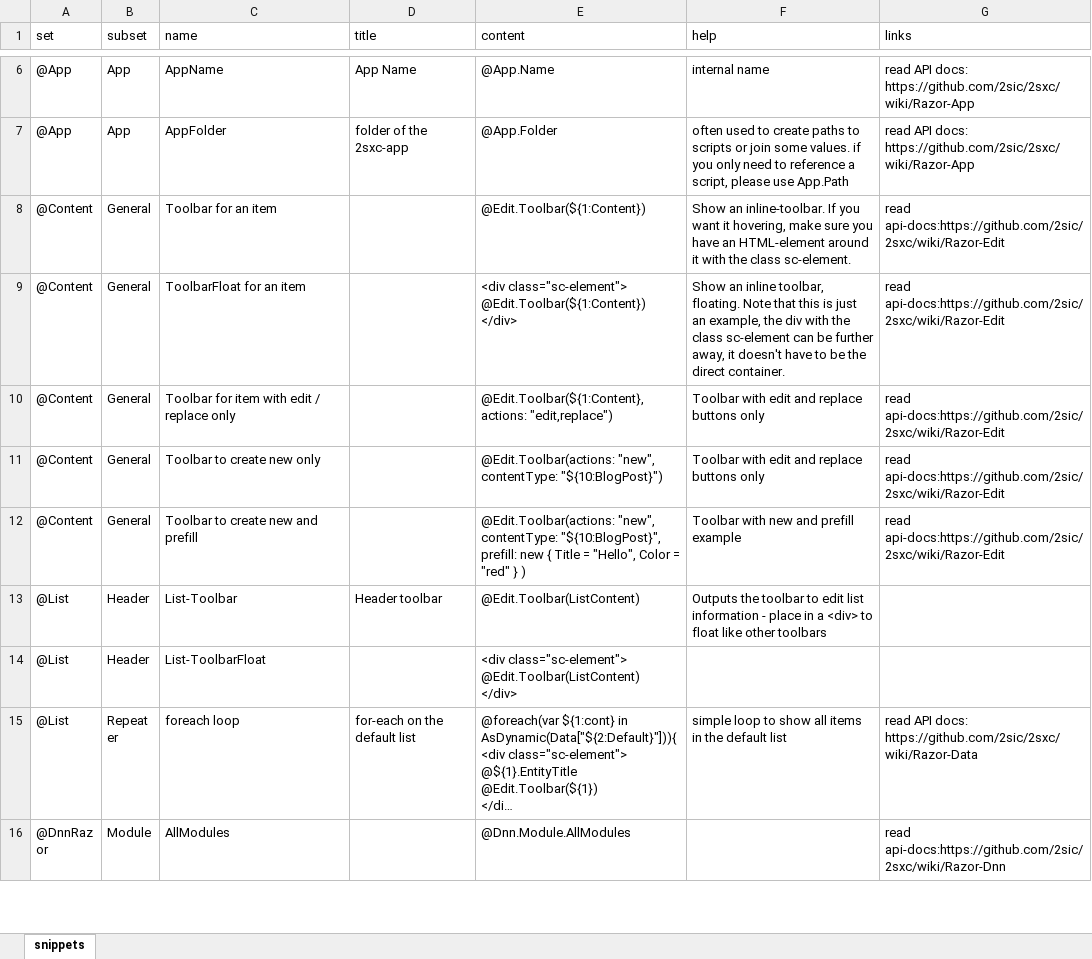
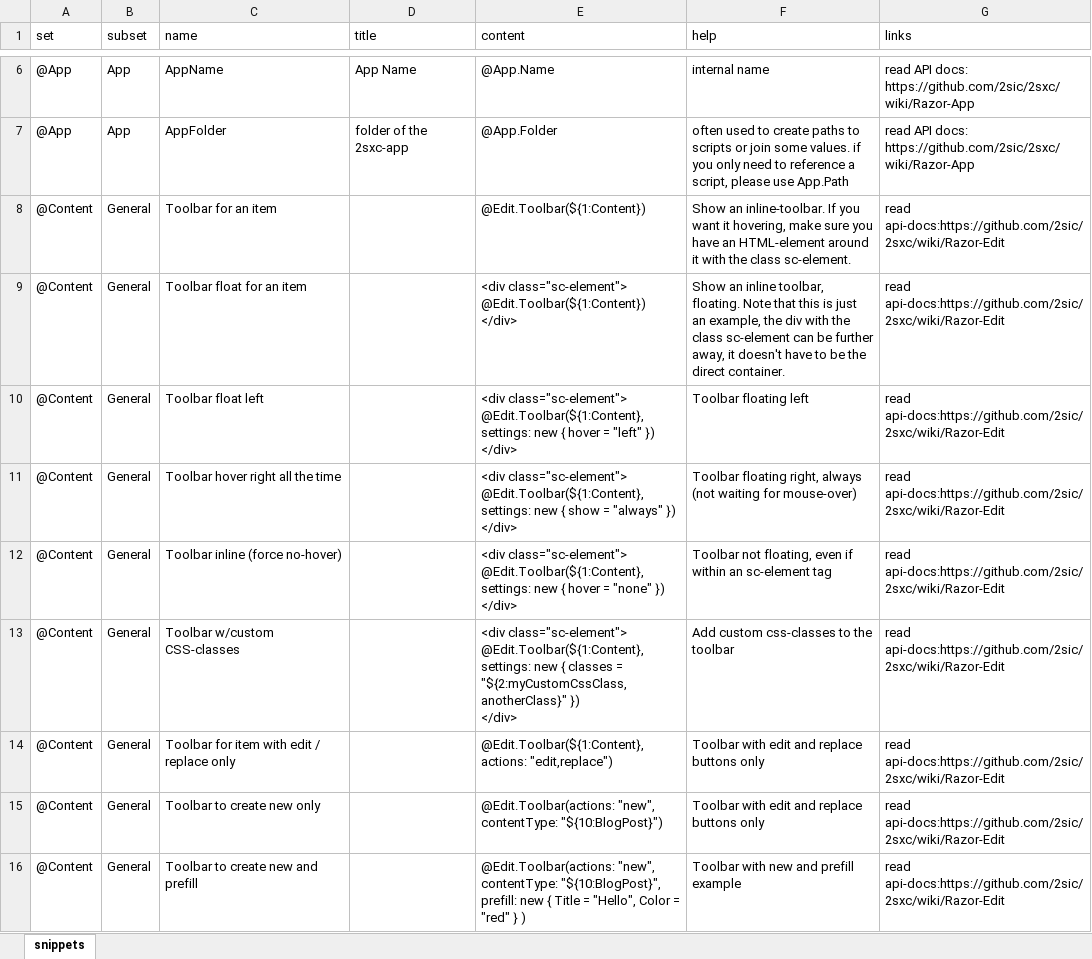
Before and after one commit to 2sic/2sxc-ui, an Excel workbook: src/sxc-develop/source-editor/snippets.xlsx, sheet snippets, drawn as a sheet; only a part is shown, gaps mark what is left out; the shorter side is filled out with more unchanged rows; long unchanged cells end in …; values as stored, in another font and other column widths than the file's, no borders; table styles not drawn; ↵ is a line break in a cell; the diff names each change by its address in the sheet, - before the commit and + after, or states it on an @@ line.

Commit message:
minor corrections and snippets, seems stable...

```diff
--- a/src/sxc-develop/source-editor/snippets.xlsx (sheet snippets)
+++ b/src/sxc-develop/source-editor/snippets.xlsx (sheet snippets)
-C9 (name): ToolbarFloat for an item
+C9 (name): Toolbar float for an item
+row 10: @Content | General | Toolbar float left |  | <div class="sc-element"> ↵ @Edit.Toolbar(${1:Content}, settings: new { hover = "left" }) ↵ </div> | Toolbar floating left | read api-docs:https://github.com/2sic/2sxc/wiki/Razor-Edit
+row 11: @Content | General | Toolbar hover right all the time |  | <div class="sc-element"> ↵ @Edit.Toolbar(${1:Content}, settings: new { show = "always" }) ↵ </div> | Toolbar floating right, always (not waiting for mouse-over) | read api-docs:https://github.com/2sic/2sxc/wiki/Razor-Edit
+row 12: @Content | General | Toolbar inline (force no-hover) |  | <div class="sc-element"> ↵ @Edit.Toolbar(${1:Content}, settings: new { hover = "none" }) ↵ </div> | Toolbar not floating, even if within an sc-element tag | read api-docs:https://github.com/2sic/2sxc/wiki/Razor-Edit
+row 13: @Content | General | Toolbar w/custom CSS-classes |  | <div class="sc-element"> ↵ @Edit.Toolbar(${1:Content}, settings: new { classes = "${2:myCustomCssClass,anotherClass}" }) ↵ </div> | Add custom css-classes to the toolbar | read api-docs:https://github.com/2sic/2sxc/wiki/Razor-Edit
```
Also changed, not shown: 10 other files.
